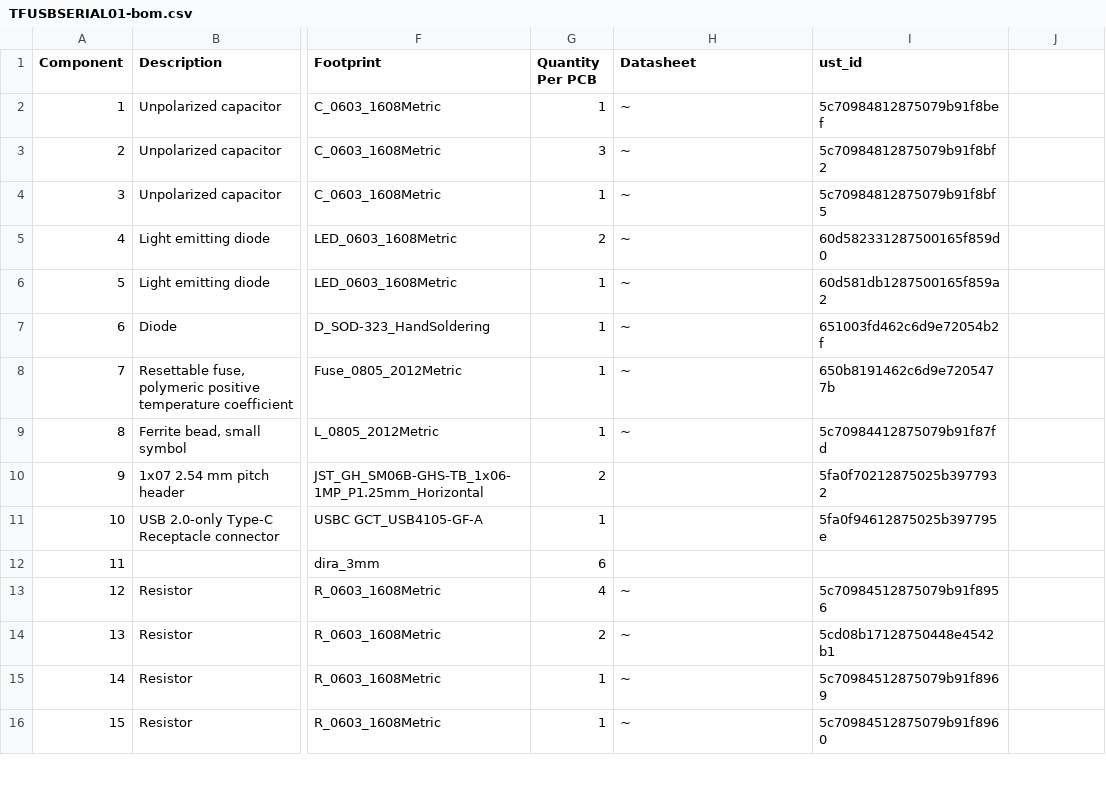
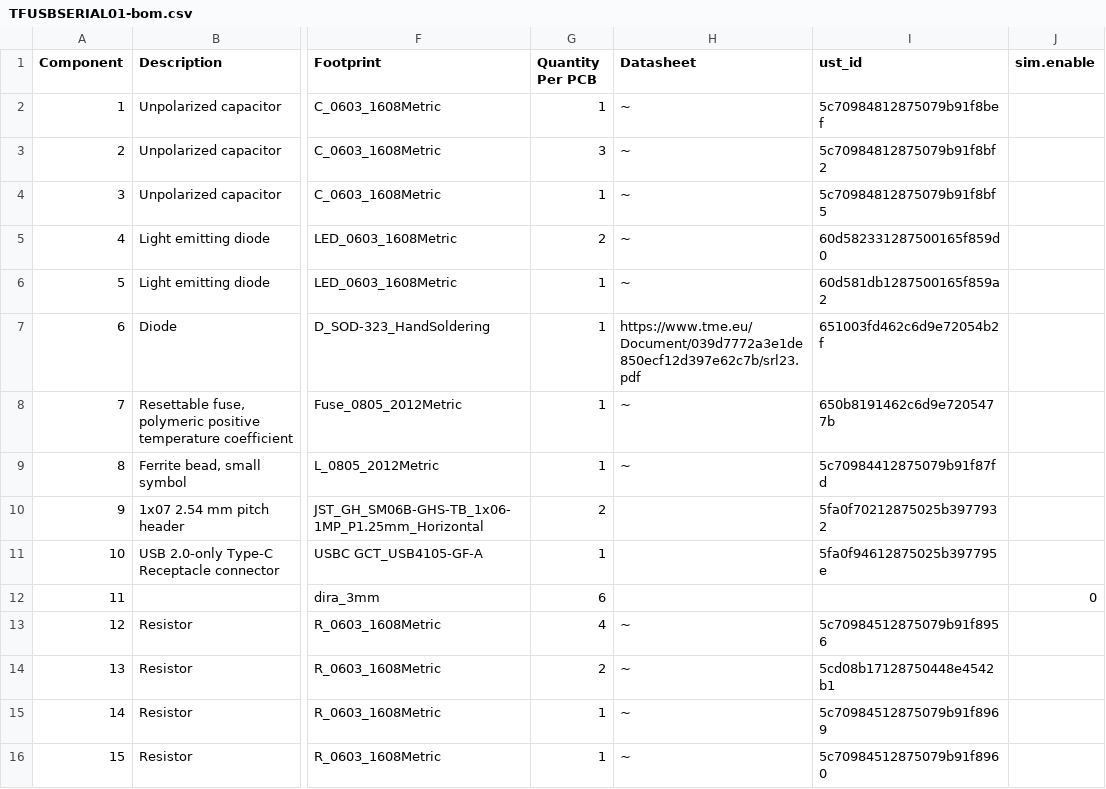
Before and after one commit to ThunderFly-aerospace/TFUSBSERIAL01, a CSV file: hw/cam_profi/assembly/TFUSBSERIAL01-bom.csv, drawn as a sheet; only a part is shown, gaps mark what is left out; the diff names each change by its address in the sheet, - before the commit and + after, or states it on an @@ line.

```diff
--- a/hw/cam_profi/assembly/TFUSBSERIAL01-bom.csv
+++ b/hw/cam_profi/assembly/TFUSBSERIAL01-bom.csv
-J1: (empty)
+J1: sim.enable
-H7 (Datasheet): ~
+H7 (Datasheet): https://www.tme.eu/Document/039d7772a3e1de850ecf12d397e62c7b/srl23.pdf
-J12 (sim.enable): (empty)
+J12 (sim.enable): 0
```
Also changed, not shown: hw/cam_profi/assembly/TFUSBSERIAL01-bom_nogroup.csv, 19 other files.
